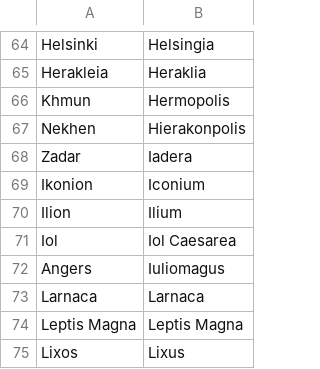
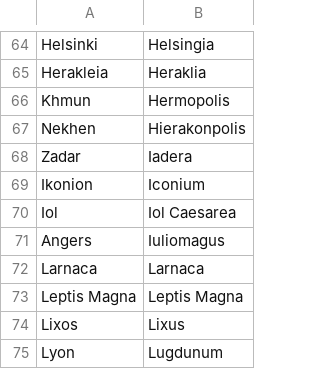
Before and after one commit to proompter-deluxe/Dawn-of-Civilization, a CSV file: Assets/Maps/Translations/Latin.csv, drawn as a sheet; only a part is shown, gaps mark what is left out; the shorter side is filled out with more unchanged rows; the diff names each change by its address in the sheet, - before the commit and + after, or states it on an @@ line.

Commit message:
Remove duplicate Ilion entry for Latin

```diff
--- a/Assets/Maps/Translations/Latin.csv
+++ b/Assets/Maps/Translations/Latin.csv
-row 70: Ilion | Ilium
```
